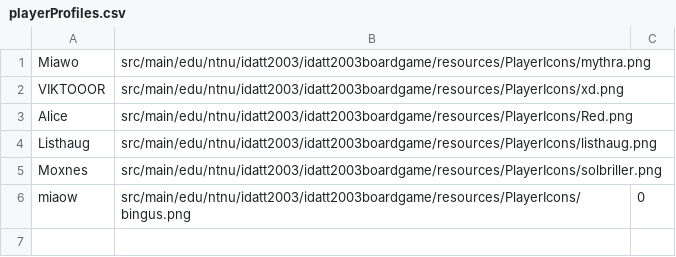
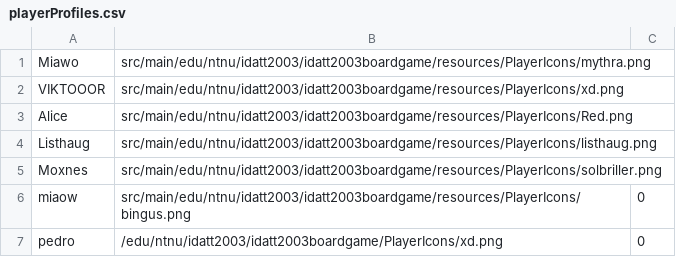
Before and after one commit to Zomeiro/IDATT2003-Board-Game, a CSV file: src/main/resources/edu/ntnu/idatt2003/idatt2003boardgame/playerProfiles.csv, drawn as a sheet; the diff names each change by its address in the sheet, - before the commit and + after, or states it on an @@ line.

```diff
--- a/src/main/resources/edu/ntnu/idatt2003/idatt2003boardgame/playerProfiles.csv
+++ b/src/main/resources/edu/ntnu/idatt2003/idatt2003boardgame/playerProfiles.csv
+row 7: pedro | /edu/ntnu/idatt2003/idatt2003boardgame/PlayerIcons/xd.png | 0
```
Also changed, not shown: 20 other files.
